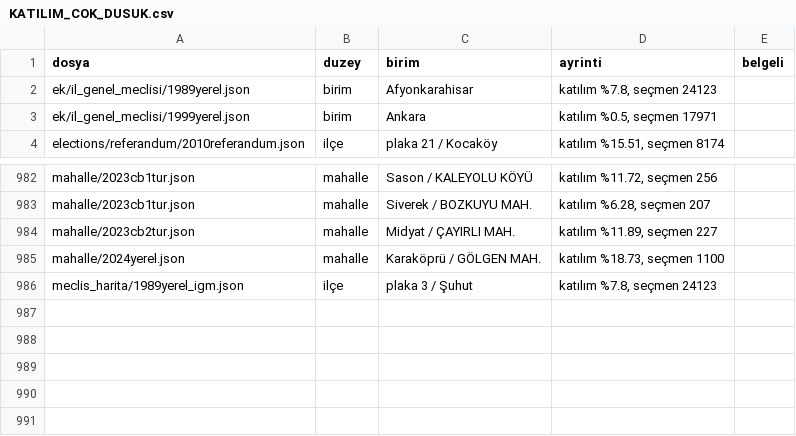
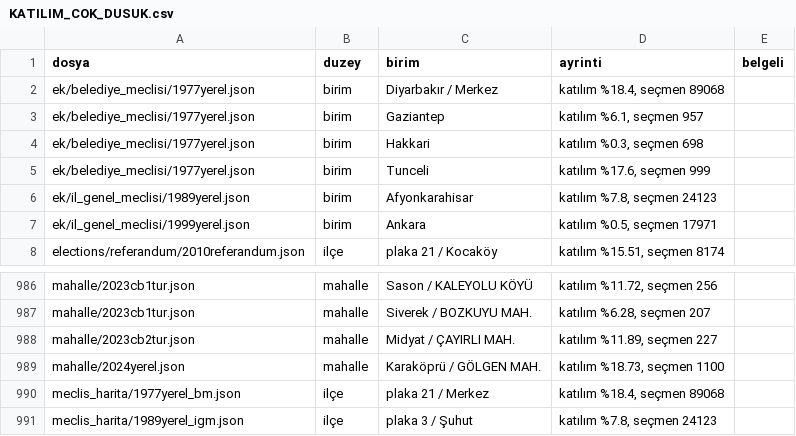
Before and after one commit to hamiKumbasae/turkiye-secim-haritasi, a CSV file: docs/rapor/veri_denetimi/KATILIM_COK_DUSUK.csv, drawn as a sheet; only a part is shown, gaps mark what is left out; the diff names each change by its address in the sheet, - before the commit and + after, or states it on an @@ line.

```diff
--- a/docs/rapor/veri_denetimi/KATILIM_COK_DUSUK.csv
+++ b/docs/rapor/veri_denetimi/KATILIM_COK_DUSUK.csv
+row 2: ek/belediye_meclisi/1977yerel.json | birim | Diyarbakır / Merkez | katılım %18.4, seçmen 89068
+row 3: ek/belediye_meclisi/1977yerel.json | birim | Gaziantep | katılım %6.1, seçmen 957
+row 4: ek/belediye_meclisi/1977yerel.json | birim | Hakkari | katılım %0.3, seçmen 698
+row 5: ek/belediye_meclisi/1977yerel.json | birim | Tunceli | katılım %17.6, seçmen 999
+row 990: meclis_harita/1977yerel_bm.json | ilçe | plaka 21 / Merkez | katılım %18.4, seçmen 89068
```
Also changed, not shown: docs/rapor/kapsam_tablosu.csv, docs/rapor/veri_denetimi/SECMEN_YOK_OY_VAR.csv, 25 other files.
